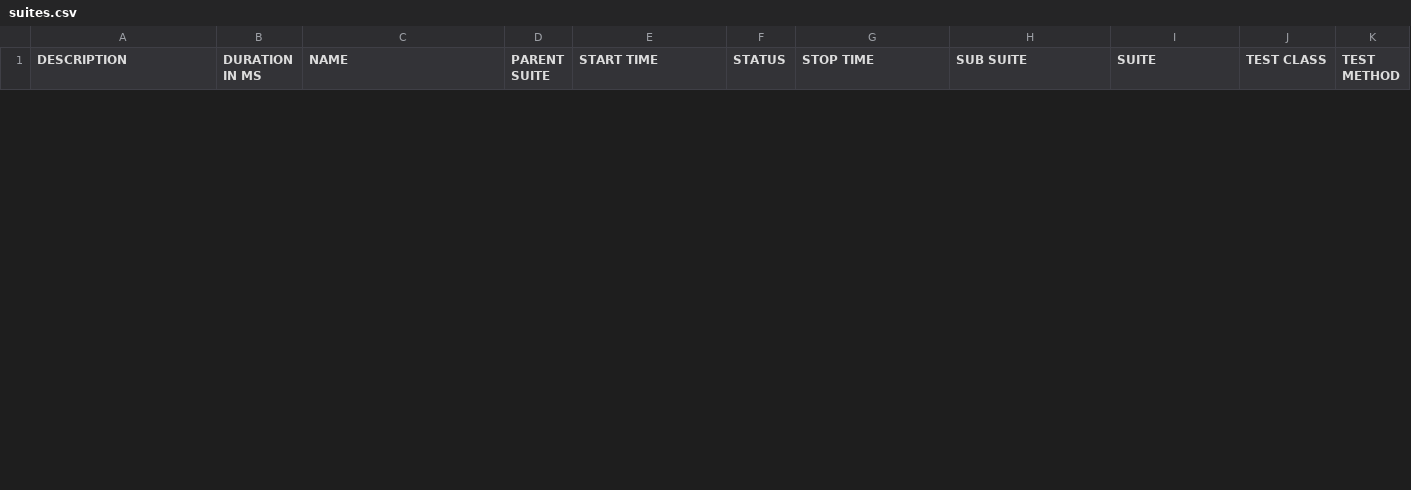
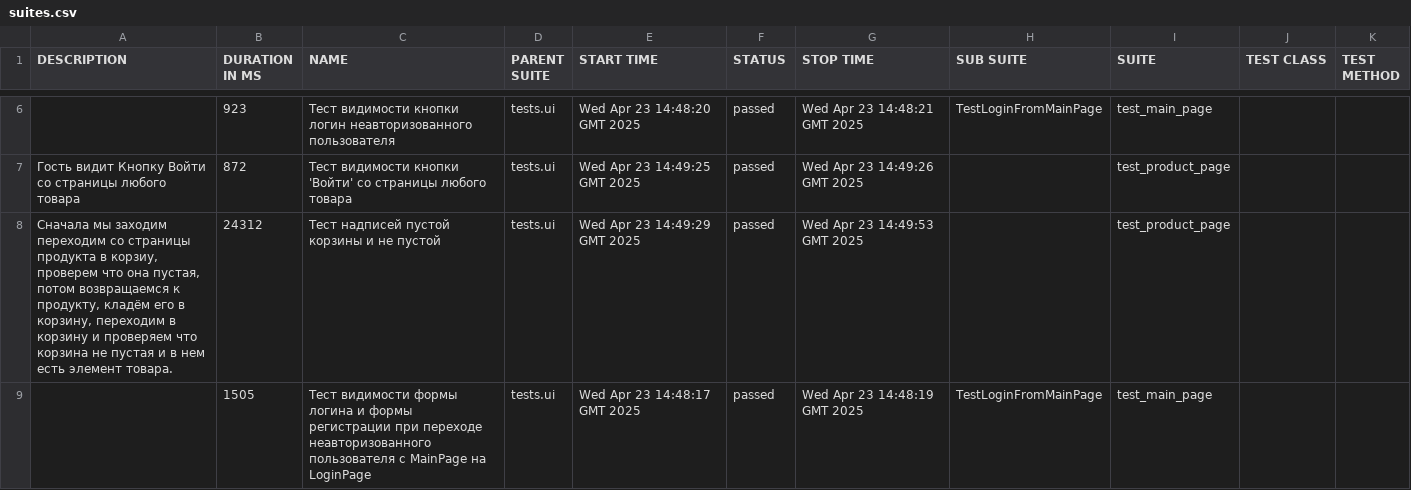
Before and after one commit to Lexun2/project_selenium_course, a CSV file: 13/data/suites.csv, drawn as a sheet; only a part is shown, gaps mark what is left out; the diff covers the shown part only.

```diff
--- a/13/data/suites.csv
+++ b/13/data/suites.csv
@@ -0,0 +6,4 @@
+"","923","Тест видимости кнопки логин неавторизованного пользователя","tests.ui","Wed Apr 23 14:48:20 GMT 2025","passed","Wed Apr 23 14:48:21 GMT 2025","TestLoginFromMainPage","test_main_page","",""
+"Гость видит Кнопку Войти со страницы любого товара","872","Тест видимости кнопки 'Войти' со страницы любого товара","tests.ui","Wed Apr 23 14:49:25 GMT 2025","passed","Wed Apr 23 14:49:26 GMT 2025","","test_product_page","",""
+"Сначала мы заходим переходим со страницы продукта в корзиу, проверем что она пустая, потом возвращаемся к продукту, кладём его в корзину, переходим в корзину и проверяем что корзина не пустая и в нем есть элемент товара.","24312","Тест надписей пустой корзины и не пустой","tests.ui","Wed Apr 23 14:49:29 GMT 2025","passed","Wed Apr 23 14:49:53 GMT 2025","","test_product_page","",""
+"","1505","Тест видимости формы логина и формы регистрации при переходе неавторизованного пользователя с MainPage на LoginPage","tests.ui","Wed Apr 23 14:48:17 GMT 2025","passed","Wed Apr 23 14:48:19 GMT 2025","TestLoginFromMainPage","test_main_page","",""
```
Also changed, not shown: 8 added rows and 3 removed rows elsewhere in this file, 54 other files.
